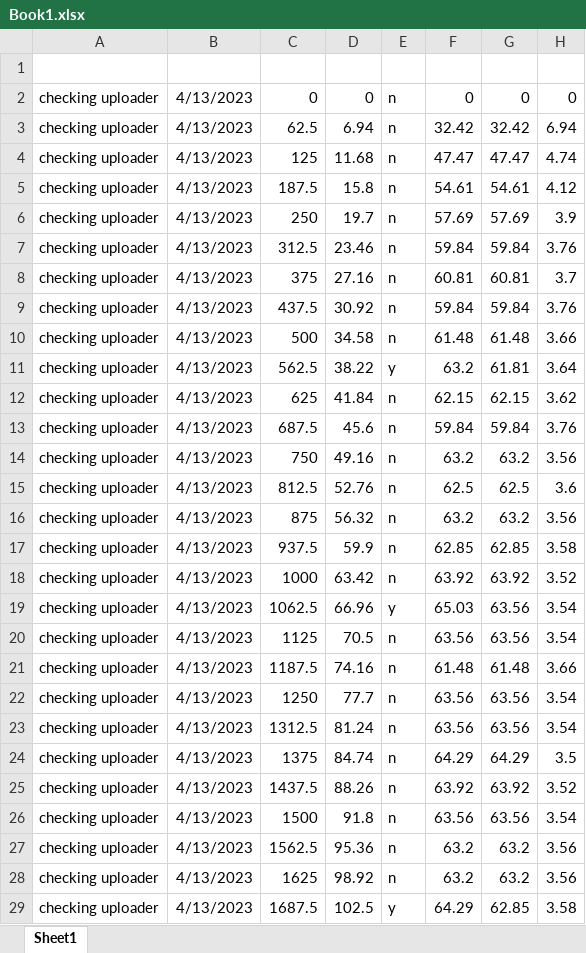
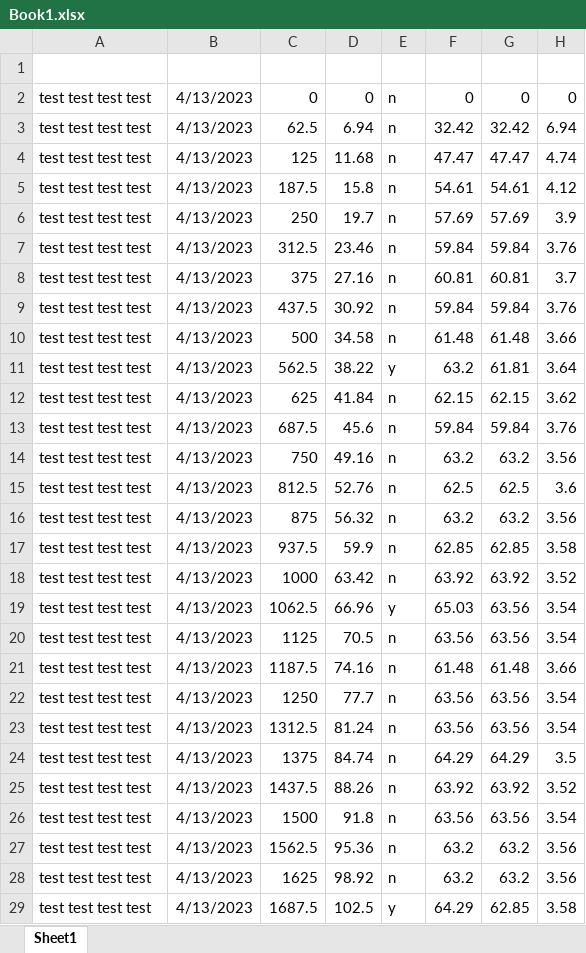
Before and after one commit to Bremz09/CNZPD, an Excel workbook: Book1.xlsx, sheet Sheet1, drawn as a sheet; only a part is shown; values as stored, in another font and other column widths than the file's, no borders; the diff covers the shown part only; the diff names each change by its address in the sheet, - before the commit and + after, or states it on an @@ line.

```diff
--- a/Book1.xlsx (sheet Sheet1)
+++ b/Book1.xlsx (sheet Sheet1)
-A2:A29: checking uploader
+A2:A29: test test test test
```
Also changed, not shown: 37 edited cells elsewhere in this sheet, pages/TP_Master.xlsx, 1 other file.
